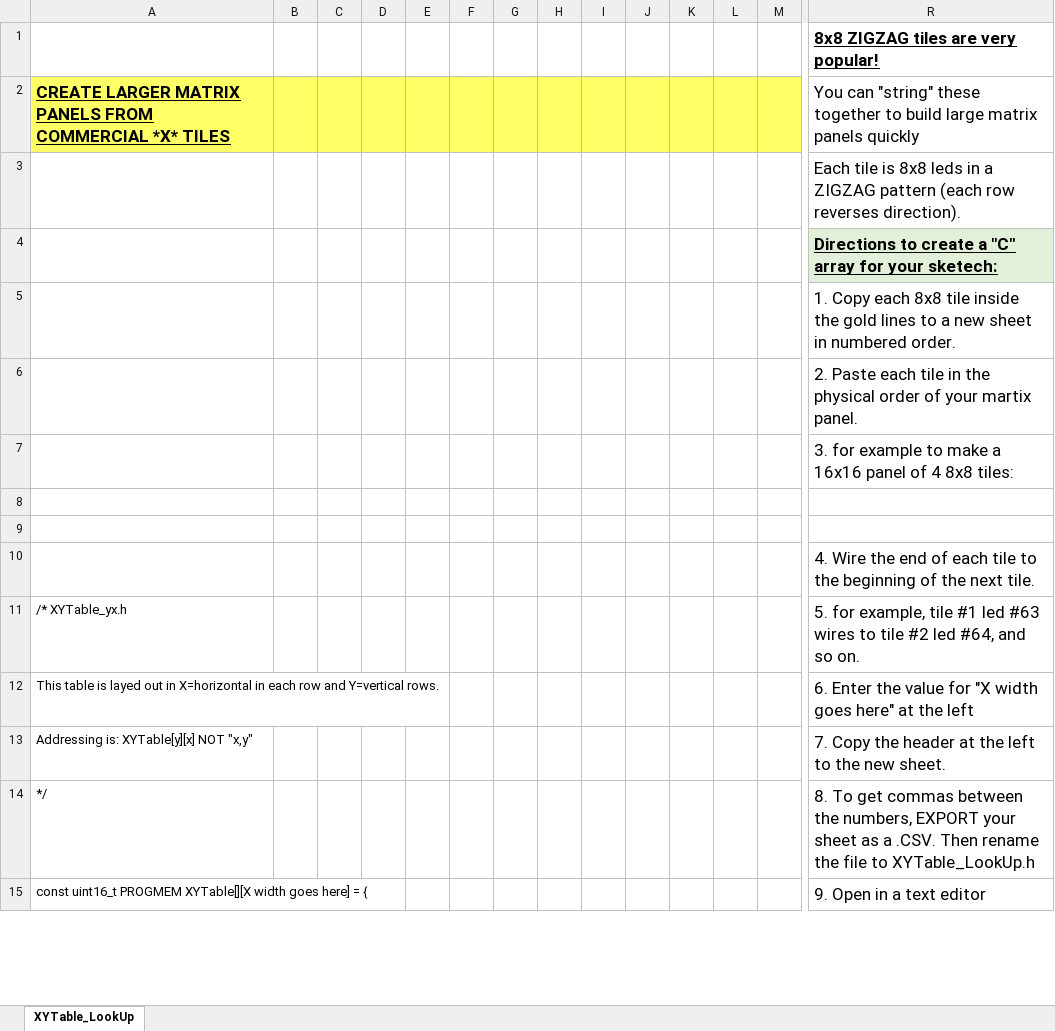
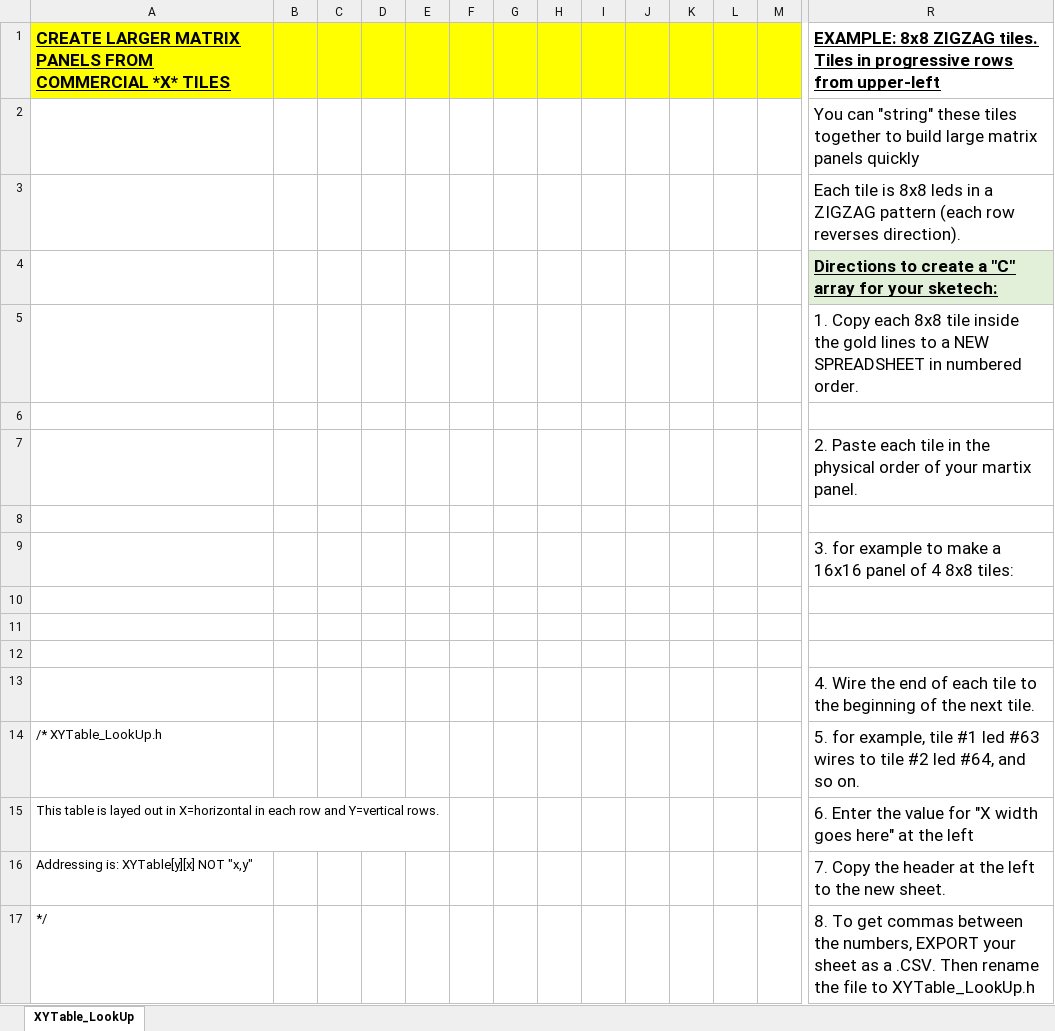
Before and after one commit to Paul47/LEDMatrix_22, an Excel workbook: examples/example XYTable_LookUp files/Spreadsheet Tool to Assemble XYTable_LookUp.xlsx, sheet XYTable_LookUp, drawn as a sheet; only a part is shown, gaps mark what is left out; the shorter side is filled out with more unchanged rows; values as stored, in another font and other column widths than the file's, no borders; removed rows and columns are numbered as before the commit, all else as after; rows hold the shown columns only; the diff covers the shown part only; the diff names each change by its address in the sheet, - before the commit and + after, or states it on an @@ line.

Commit message:
updated lookup table

```diff
--- a/examples/example XYTable_LookUp files/Spreadsheet Tool to Assemble XYTable_LookUp.xlsx (sheet XYTable_LookUp)
+++ b/examples/example XYTable_LookUp files/Spreadsheet Tool to Assemble XYTable_LookUp.xlsx (sheet XYTable_LookUp)
-row 1:  |  |  |  |  |  |  |  |  |  |  |  |  | 8x8 ZIGZAG tiles are very popular!
-A1:M1 fill: #FFFF66
+A1:M1 fill: #FFFF00
-R1: You can "string" these together to build large matrix panels quickly
+R1: EXAMPLE: 8x8 ZIGZAG tiles. Tiles in progressive rows from upper-left
@@ R1 bold: off → on, underline: off → on @@
+row 2:  |  |  |  |  |  |  |  |  |  |  |  |  | You can "string" these tiles together to build large matrix panels quickly
-R5: …to a new sheet in numbered…
+R5: …to a NEW SPREADSHEET in numbered…
+row 6: (empty)
+row 8: (empty)
+row 12: (empty)
-A14: /* XYTable_yx.h
+A14: /* XYTable_LookUp.h
```
Also changed, not shown: cell formats elsewhere in this sheet, 7 other files.
